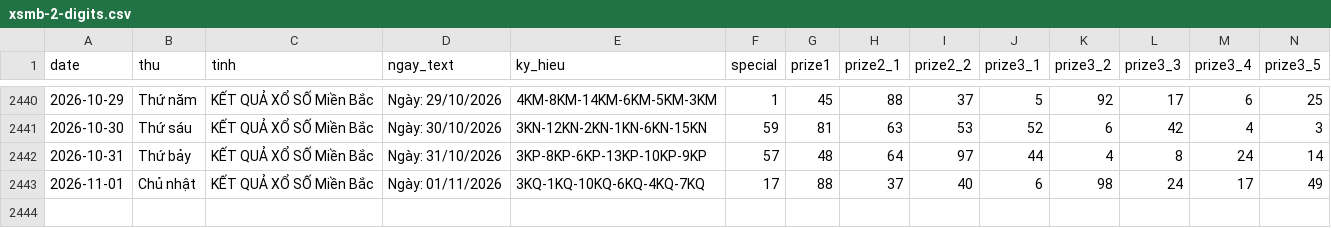
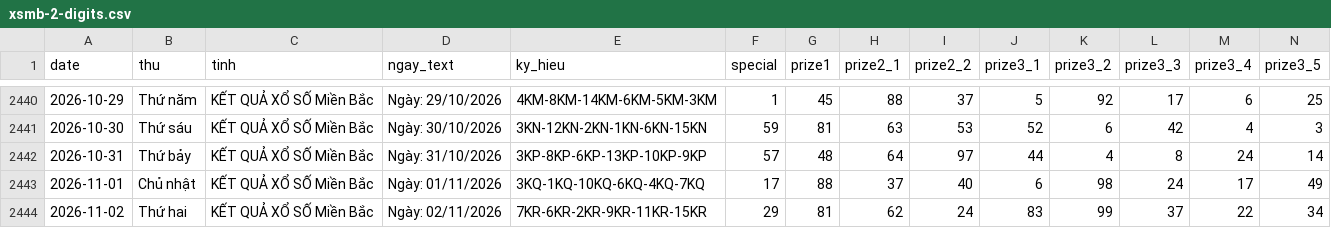
Before and after one commit to tuanseo5t-alt/xsmb-analysis, a CSV file: data/xsmb-2-digits.csv, drawn as a sheet; only a part is shown, gaps mark what is left out; rows hold the shown columns only; the diff names each change by its address in the sheet, - before the commit and + after, or states it on an @@ line.

```diff
--- a/data/xsmb-2-digits.csv
+++ b/data/xsmb-2-digits.csv
+row 2444: 2026-11-02 | Thứ hai | KẾT QUẢ XỔ SỐ Miền Bắc | Ngày: 02/11/2026 | 7KR-6KR-2KR-9KR-11KR-15KR | 29 | 81 | 62 | 24 | 83 | 99 | 37 | 22 | 34
```
Also changed, not shown: data/xsmb-sparse.csv, data/xsmb.csv, 14 other files.
